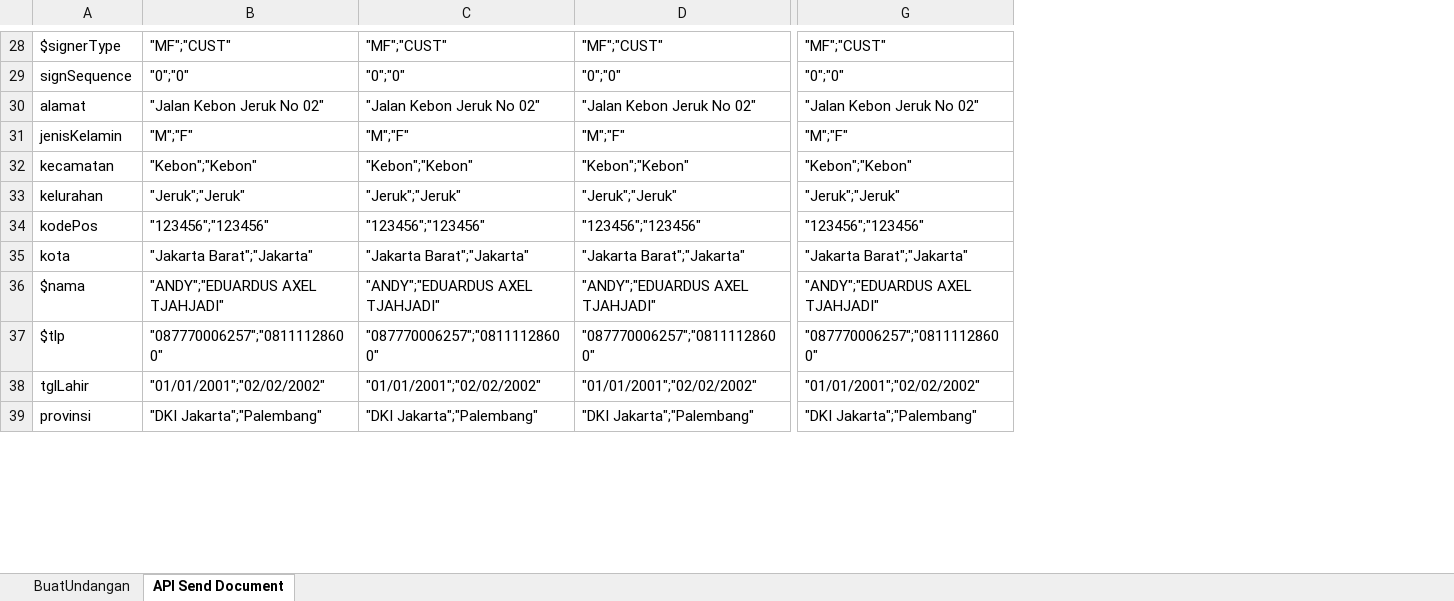
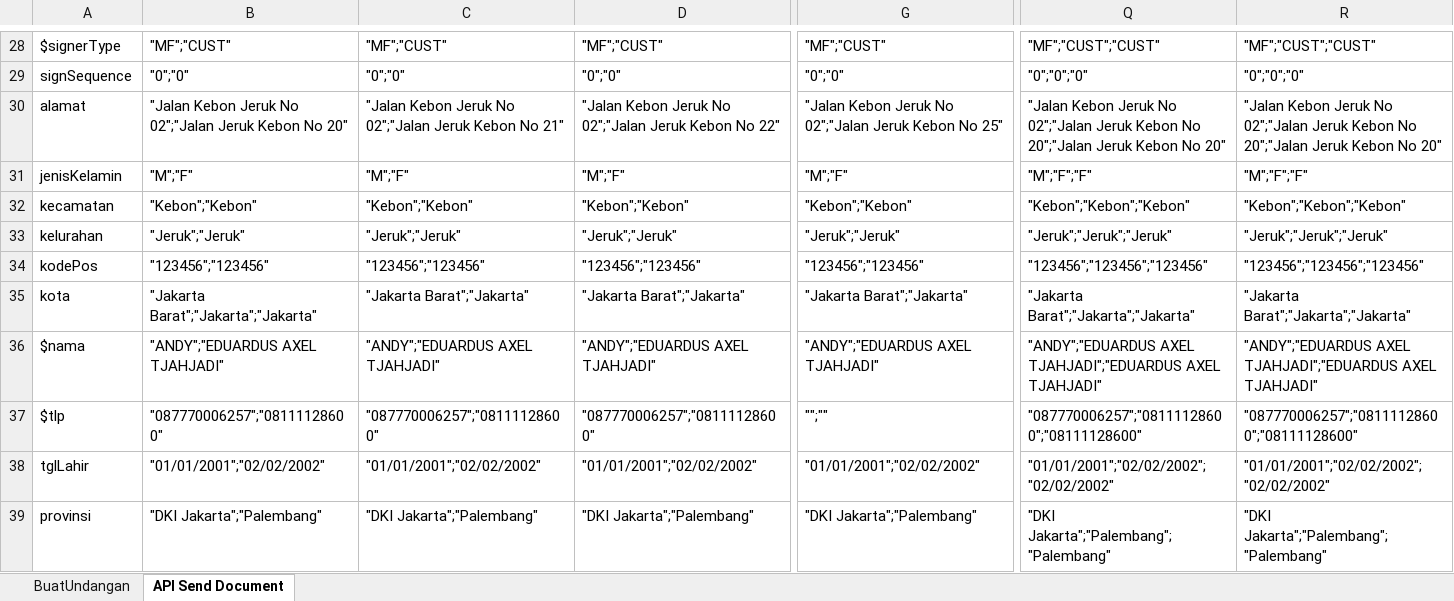
Before and after one commit to qcadins/ATeSign, an Excel workbook: Excel/2. Esign.xlsx, sheet API Send Document, drawn as a sheet; only a part is shown, gaps mark what is left out; values as stored, in another font and other column widths than the file's, no borders; the diff covers the shown part only; the diff names each change by its address in the sheet, - before the commit and + after, or states it on an @@ line.

```diff
--- a/Excel/2. Esign.xlsx (sheet API Send Document)
+++ b/Excel/2. Esign.xlsx (sheet API Send Document)
+column Q, rows 28-39: "MF";"CUST";"CUST" | "0";"0";"0" | "Jalan Kebon Jeruk No 02";"Jalan Jeruk Kebon No 20";"Jalan Jeruk Kebon No 20" | "M";"F";"F" | "Kebon";"Kebon";"Kebon" | "Jeruk";"Jeruk";"Jeruk" | "123456";"123456";"123456" | "Jakarta Barat";"Jakarta";"Jakarta" | "ANDY";"EDUARDUS AXEL TJAHJADI";"EDUARDUS AXEL TJAHJADI" | "087770006257";"08111128600";"08111128600" | "01/01/2001";"02/02/2002";"02/02/2002" | "DKI Jakarta";"Palembang";"Palembang"
+column R, rows 28-39: "MF";"CUST";"CUST" | "0";"0";"0" | "Jalan Kebon Jeruk No 02";"Jalan Jeruk Kebon No 20";"Jalan Jeruk Kebon No 20" | "M";"F";"F" | "Kebon";"Kebon";"Kebon" | "Jeruk";"Jeruk";"Jeruk" | "123456";"123456";"123456" | "Jakarta Barat";"Jakarta";"Jakarta" | "ANDY";"EDUARDUS AXEL TJAHJADI";"EDUARDUS AXEL TJAHJADI" | "087770006257";"08111128600";"08111128600" | "01/01/2001";"02/02/2002";"02/02/2002" | "DKI Jakarta";"Palembang";"Palembang"
-B30: "Jalan Kebon Jeruk No 02"
+B30: "Jalan Kebon Jeruk No 02";"Jalan Jeruk Kebon No 20"
-C30: "Jalan Kebon Jeruk No 02"
+C30: "Jalan Kebon Jeruk No 02";"Jalan Jeruk Kebon No 21"
-D30: "Jalan Kebon Jeruk No 02"
+D30: "Jalan Kebon Jeruk No 02";"Jalan Jeruk Kebon No 22"
-G30: "Jalan Kebon Jeruk No 02"
+G30: "Jalan Kebon Jeruk No 02";"Jalan Jeruk Kebon No 25"
-B35: "Jakarta Barat";"Jakarta"
+B35: "Jakarta Barat";"Jakarta";"Jakarta"
-G37: "087770006257";"08111128600"
+G37: "";""
```
Also changed, not shown: 1 added row, 1 removed row and 60 edited cells elsewhere in this sheet, formulas that keep their value.
